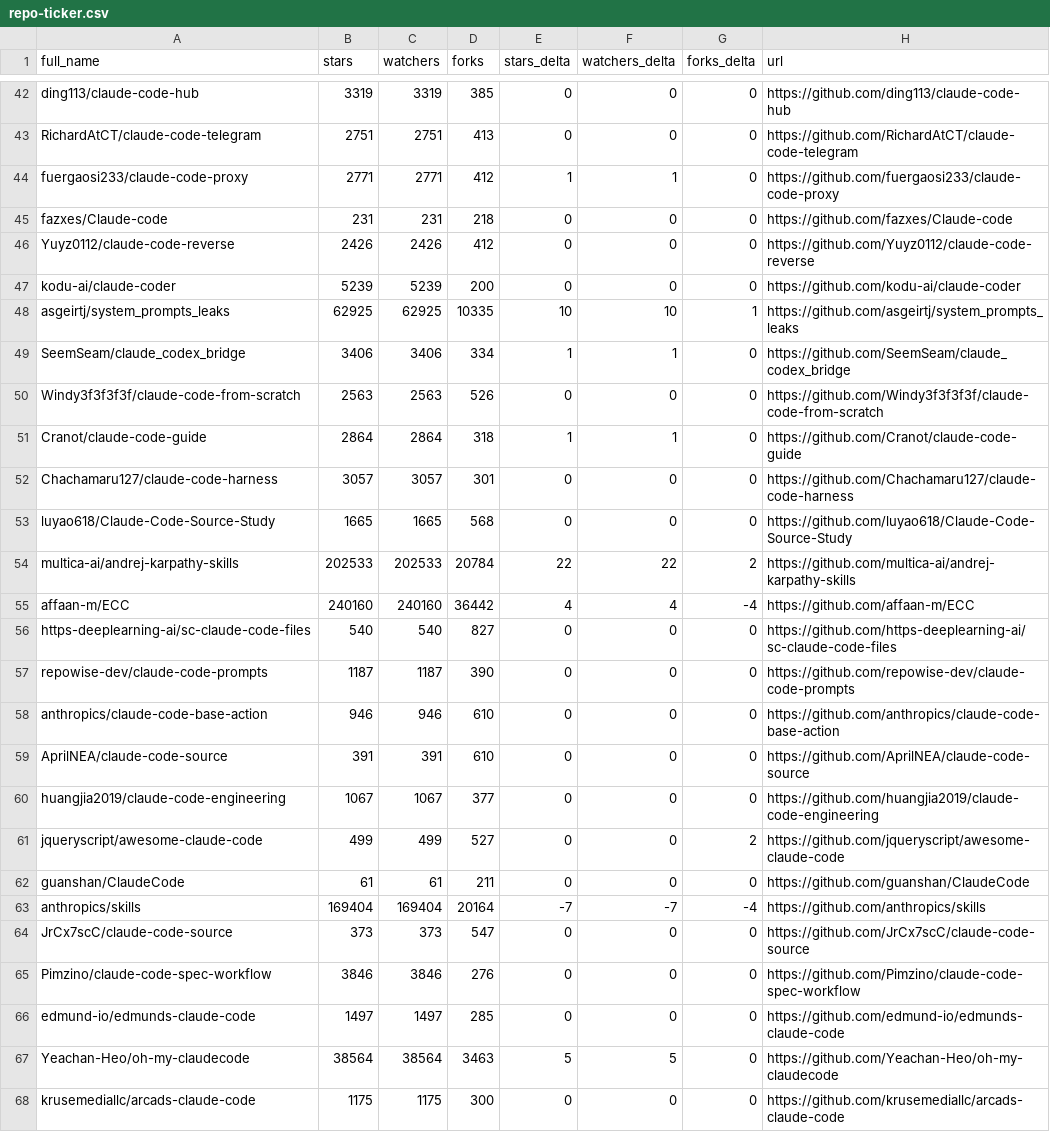
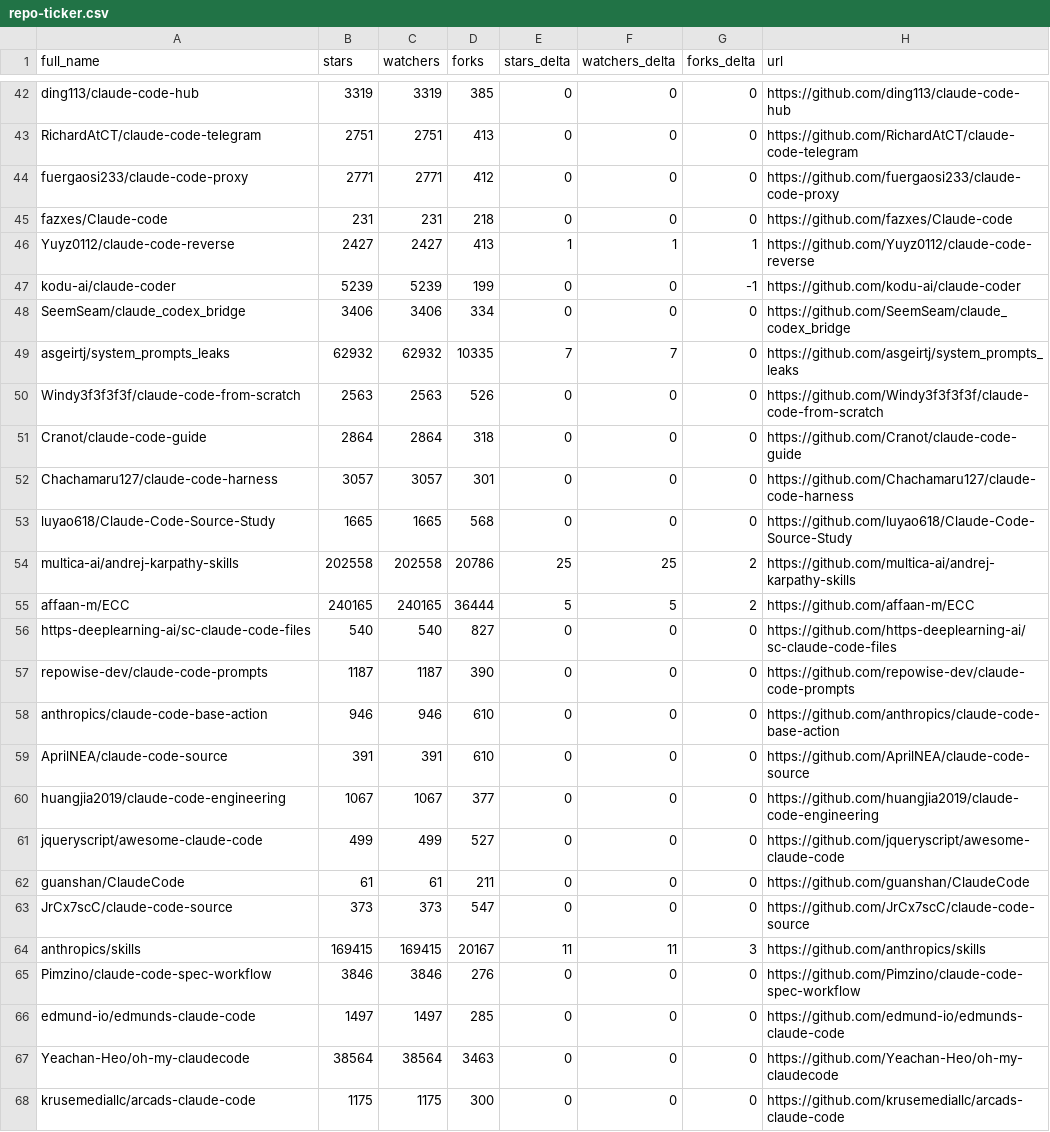
Before and after one commit to gerald-ica/awesome-claude-code, a CSV file: data/repo-ticker.csv, drawn as a sheet; only a part is shown, gaps mark what is left out; the diff covers the shown part only.

```diff
--- a/data/repo-ticker.csv
+++ b/data/repo-ticker.csv
@@ -43,14 +43,14 @@ ding113/claude-code-hub,3319,3319,385,0,0,0,https://github.com/ding113/claude-co
 RichardAtCT/claude-code-telegram,2751,2751,413,0,0,0,https://github.com/RichardAtCT/claude-code-telegram
-fuergaosi233/claude-code-proxy,2771,2771,412,1,1,0,https://github.com/fuergaosi233/claude-code-proxy
+fuergaosi233/claude-code-proxy,2771,2771,412,0,0,0,https://github.com/fuergaosi233/claude-code-proxy
 fazxes/Claude-code,231,231,218,0,0,0,https://github.com/fazxes/Claude-code
-Yuyz0112/claude-code-reverse,2426,2426,412,0,0,0,https://github.com/Yuyz0112/claude-code-reverse
-kodu-ai/claude-coder,5239,5239,200,0,0,0,https://github.com/kodu-ai/claude-coder
-asgeirtj/system_prompts_leaks,62925,62925,10335,10,10,1,https://github.com/asgeirtj/system_prompts_leaks
-SeemSeam/claude_codex_bridge,3406,3406,334,1,1,0,https://github.com/SeemSeam/claude_codex_bridge
+Yuyz0112/claude-code-reverse,2427,2427,413,1,1,1,https://github.com/Yuyz0112/claude-code-reverse
+kodu-ai/claude-coder,5239,5239,199,0,0,-1,https://github.com/kodu-ai/claude-coder
+SeemSeam/claude_codex_bridge,3406,3406,334,0,0,0,https://github.com/SeemSeam/claude_codex_bridge
+asgeirtj/system_prompts_leaks,62932,62932,10335,7,7,0,https://github.com/asgeirtj/system_prompts_leaks
 Windy3f3f3f3f/claude-code-from-scratch,2563,2563,526,0,0,0,https://github.com/Windy3f3f3f3f/claude-code-from-scratch
-Cranot/claude-code-guide,2864,2864,318,1,1,0,https://github.com/Cranot/claude-code-guide
+Cranot/claude-code-guide,2864,2864,318,0,0,0,https://github.com/Cranot/claude-code-guide
 Chachamaru127/claude-code-harness,3057,3057,301,0,0,0,https://github.com/Chachamaru127/claude-code-harness
 luyao618/Claude-Code-Source-Study,1665,1665,568,0,0,0,https://github.com/luyao618/Claude-Code-Source-Study
-multica-ai/andrej-karpathy-skills,202533,202533,20784,22,22,2,https://github.com/multica-ai/andrej-karpathy-skills
-affaan-m/ECC,240160,240160,36442,4,4,-4,https://github.com/affaan-m/ECC
+multica-ai/andrej-karpathy-skills,202558,202558,20786,25,25,2,https://github.com/multica-ai/andrej-karpathy-skills
+affaan-m/ECC,240165,240165,36444,5,5,2,https://github.com/affaan-m/ECC
 https-deeplearning-ai/sc-claude-code-files,540,540,827,0,0,0,https://github.com/https-deeplearning-ai/sc-claude-code-files
@@ -60,9 +60,9 @@ AprilNEA/claude-code-source,391,391,610,0,0,0,https://github.com/AprilNEA/claude
 huangjia2019/claude-code-engineering,1067,1067,377,0,0,0,https://github.com/huangjia2019/claude-code-engineering
-jqueryscript/awesome-claude-code,499,499,527,0,0,2,https://github.com/jqueryscript/awesome-claude-code
+jqueryscript/awesome-claude-code,499,499,527,0,0,0,https://github.com/jqueryscript/awesome-claude-code
 guanshan/ClaudeCode,61,61,211,0,0,0,https://github.com/guanshan/ClaudeCode
-anthropics/skills,169404,169404,20164,-7,-7,-4,https://github.com/anthropics/skills
 JrCx7scC/claude-code-source,373,373,547,0,0,0,https://github.com/JrCx7scC/claude-code-source
+anthropics/skills,169415,169415,20167,11,11,3,https://github.com/anthropics/skills
 Pimzino/claude-code-spec-workflow,3846,3846,276,0,0,0,https://github.com/Pimzino/claude-code-spec-workflow
 edmund-io/edmunds-claude-code,1497,1497,285,0,0,0,https://github.com/edmund-io/edmunds-claude-code
-Yeachan-Heo/oh-my-claudecode,38564,38564,3463,5,5,0,https://github.com/Yeachan-Heo/oh-my-claudecode
+Yeachan-Heo/oh-my-claudecode,38564,38564,3463,0,0,0,https://github.com/Yeachan-Heo/oh-my-claudecode
 krusemediallc/arcads-claude-code,1175,1175,300,0,0,0,https://github.com/krusemediallc/arcads-claude-code
```
Also changed, not shown: 1 moved row and 84 edited cells elsewhere in this file, 2 other files.
